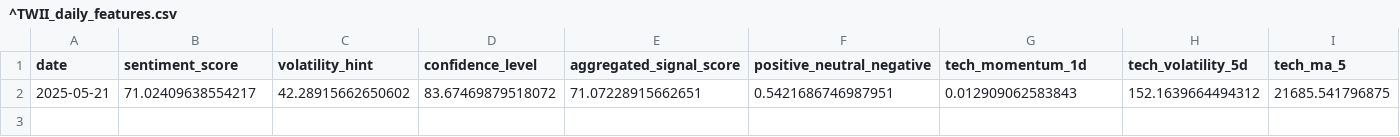
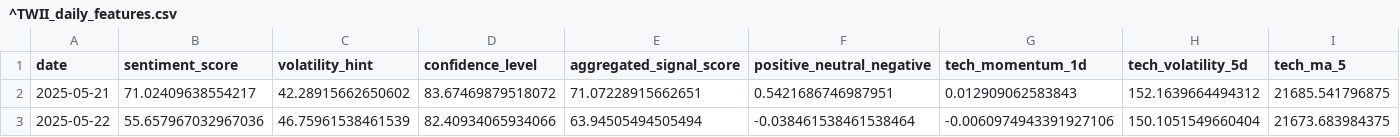
Before and after one commit to RiyyMiruku/AI-Stock-Predictor, a CSV file: data/^TWII_daily_features.csv, drawn as a sheet; only a part is shown; rows hold the shown columns only; the diff names each change by its address in the sheet, - before the commit and + after, or states it on an @@ line.

```diff
--- a/data/^TWII_daily_features.csv
+++ b/data/^TWII_daily_features.csv
+row 3: 2025-05-22 | 55.657967032967036 | 46.75961538461539 | 82.40934065934066 | 63.94505494505494 | -0.038461538461538464 | -0.0060974943391927106 | 150.1051549660404 | 21673.683984375
```
Also changed, not shown: 1 other file.
